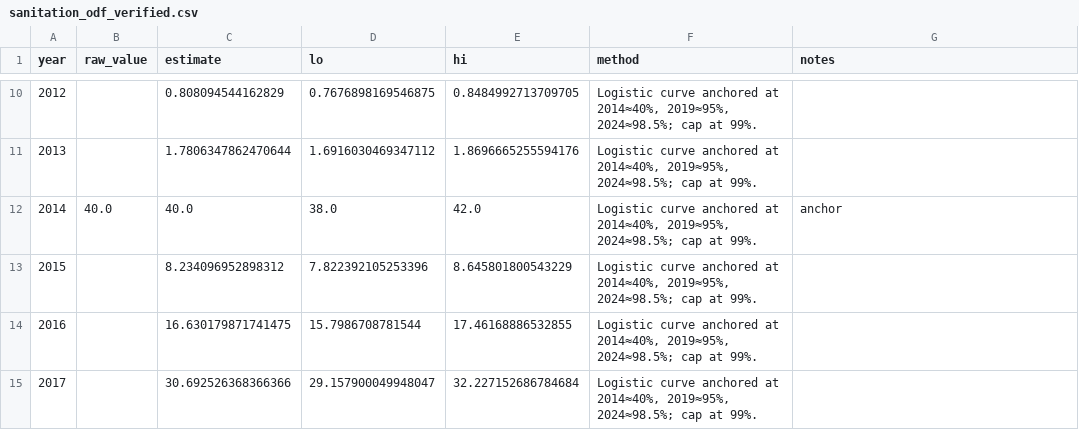
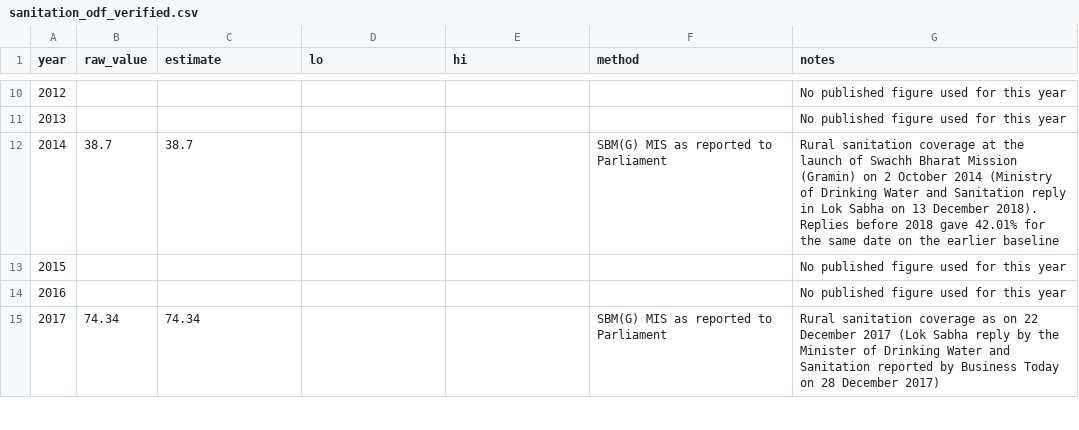
Before and after one commit to Varnasr/someperspective, a CSV file: data/sanitation_odf_verified.csv, drawn as a sheet; only a part is shown, gaps mark what is left out; the diff covers the shown part only.

```diff
--- a/data/sanitation_odf_verified.csv
+++ b/data/sanitation_odf_verified.csv
@@ -10,6 +10,6 @@ year,raw_value,estimate,lo,hi,method,notes
-2012,,0.808094544162829,0.7676898169546875,0.8484992713709705,"Logistic curve anchored at 2014≈40%, 2019≈95%, 2024≈98.5%; cap at 99%.",
-2013,,1.7806347862470644,1.6916030469347112,1.8696665255594176,"Logistic curve anchored at 2014≈40%, 2019≈95%, 2024≈98.5%; cap at 99%.",
-2014,40.0,40.0,38.0,42.0,"Logistic curve anchored at 2014≈40%, 2019≈95%, 2024≈98.5%; cap at 99%.",anchor
-2015,,8.234096952898312,7.822392105253396,8.645801800543229,"Logistic curve anchored at 2014≈40%, 2019≈95%, 2024≈98.5%; cap at 99%.",
-2016,,16.630179871741475,15.7986708781544,17.46168886532855,"Logistic curve anchored at 2014≈40%, 2019≈95%, 2024≈98.5%; cap at 99%.",
-2017,,30.692526368366366,29.157900049948047,32.227152686784684,"Logistic curve anchored at 2014≈40%, 2019≈95%, 2024≈98.5%; cap at 99%.",
+2012,,,,,,No published figure used for this year
+2013,,,,,,No published figure used for this year
+2014,38.7,38.7,,,SBM(G) MIS as reported to Parliament,Rural sanitation coverage at the launch of Swachh Bharat Mission (Gramin) on 2 October 2014 (Ministry of Drinking Water and Sanitation reply in Lok Sabha on 13 December 2018). Replies before 2018 gave 42.01% for the same date on the earlier baseline
+2015,,,,,,No published figure used for this year
+2016,,,,,,No published figure used for this year
+2017,74.34,74.34,,,SBM(G) MIS as reported to Parliament,Rural sanitation coverage as on 22 December 2017 (Lok Sabha reply by the Minister of Drinking Water and Sanitation reported by Business Today on 28 December 2017)
```
Also changed, not shown: 84 edited cells elsewhere in this file, data/society_communal_incidents.csv, 13 other files.
